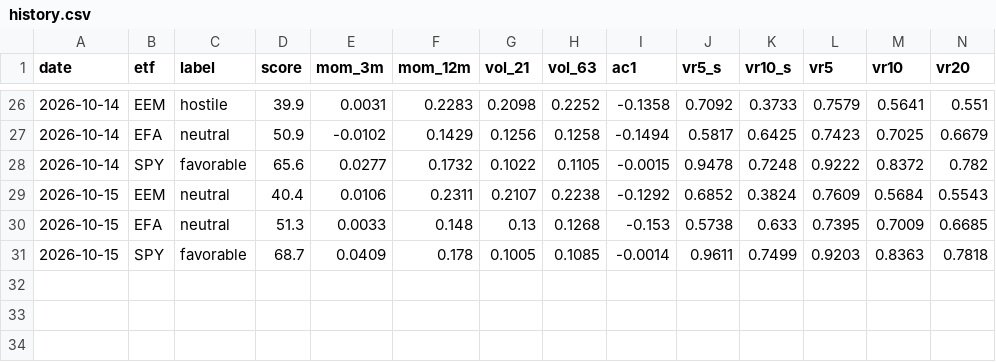
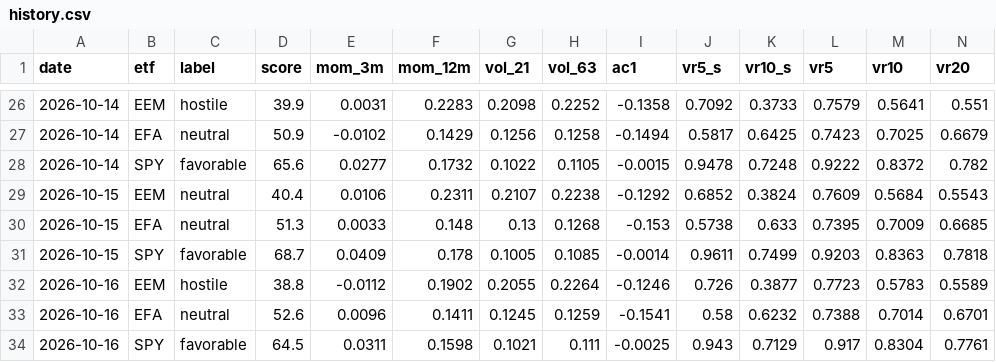
Before and after one commit to vpansare1/global-leverage-dash, a CSV file: data/history.csv, drawn as a sheet; only a part is shown, gaps mark what is left out; rows hold the shown columns only; the diff names each change by its address in the sheet, - before the commit and + after, or states it on an @@ line.

```diff
--- a/data/history.csv
+++ b/data/history.csv
+row 32: 2026-10-16 | EEM | hostile | 38.8 | -0.0112 | 0.1902 | 0.2055 | 0.2264 | -0.1246 | 0.726 | 0.3877 | 0.7723 | 0.5783 | 0.5589
+row 33: 2026-10-16 | EFA | neutral | 52.6 | 0.0096 | 0.1411 | 0.1245 | 0.1259 | -0.1541 | 0.58 | 0.6232 | 0.7388 | 0.7014 | 0.6701
+row 34: 2026-10-16 | SPY | favorable | 64.5 | 0.0311 | 0.1598 | 0.1021 | 0.111 | -0.0025 | 0.943 | 0.7129 | 0.917 | 0.8304 | 0.7761
```
Also changed, not shown: 3 other files.
